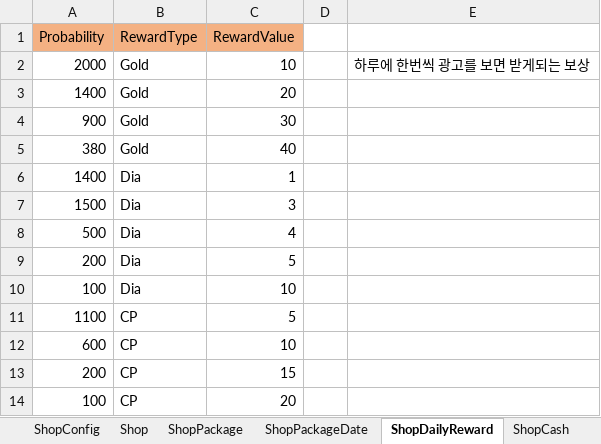
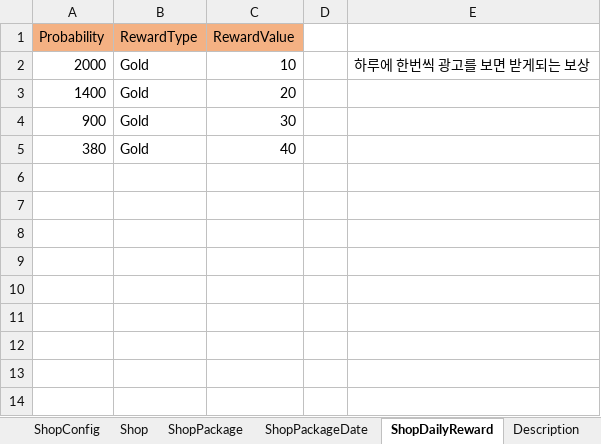
Before and after one commit to thinking2535/Tools, an Excel workbook: ExcelTool/MetaExporterCS/MetaDataXLS/Shop.xlsx, sheet ShopDailyReward, drawn as a sheet; values as stored, in another font and other column widths than the file's, no borders; the diff names each change by its address in the sheet, - before the commit and + after, or states it on an @@ line.

```diff
--- a/ExcelTool/MetaExporterCS/MetaDataXLS/Shop.xlsx (sheet ShopDailyReward)
+++ b/ExcelTool/MetaExporterCS/MetaDataXLS/Shop.xlsx (sheet ShopDailyReward)
-sheet tab: ShopCash
-row 6: 1400 | Dia | 1
-row 7: 1500 | Dia | 3
-row 8: 500 | Dia | 4
-row 9: 200 | Dia | 5
-row 10: 100 | Dia | 10
-row 11: 1100 | CP | 5
-row 12: 600 | CP | 10
-row 13: 200 | CP | 15
-row 14: 100 | CP | 20
```
Also changed, not shown: sheet ShopPackage, sheet Shop, ExcelTool/MetaExporterCS/MetaDataXLS/Battle.xlsx, ExcelTool/MetaExporterCS/MetaDataXLS/Char.xlsx, 33 other files.
